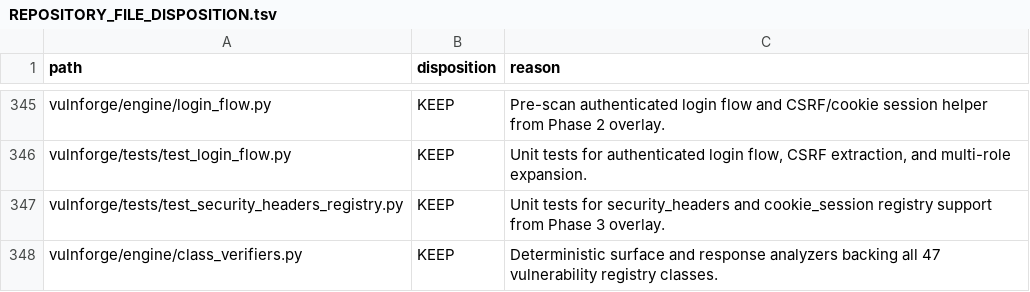
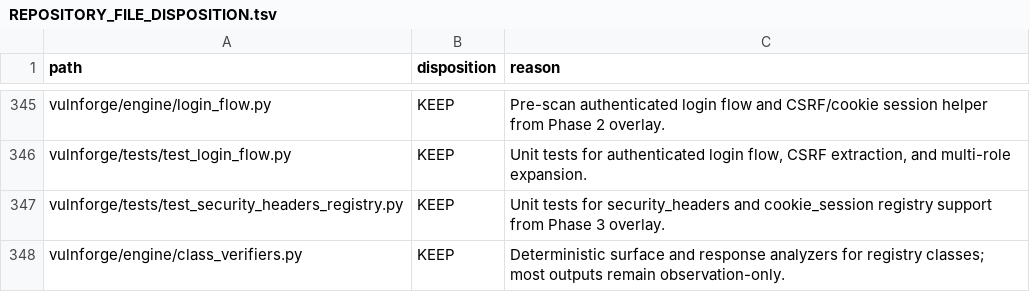
Before and after one commit to nisanbudhathoki21/VULNFORGE, a TSV file: docs/REPOSITORY_FILE_DISPOSITION.tsv, drawn as a sheet; only a part is shown, gaps mark what is left out.

```diff
--- a/docs/REPOSITORY_FILE_DISPOSITION.tsv
+++ b/docs/REPOSITORY_FILE_DISPOSITION.tsv
@@ -347,2 +347,2 @@ vulnforge/tests/test_login_flow.py	KEEP	Unit tests for authenticated login flow,
 vulnforge/tests/test_security_headers_registry.py	KEEP	Unit tests for security_headers and cookie_session registry support from Phase 3 overlay.
-vulnforge/engine/class_verifiers.py	KEEP	Deterministic surface and response analyzers backing all 47 vulnerability registry classes.
+vulnforge/engine/class_verifiers.py	KEEP	Deterministic surface and response analyzers for registry classes; most outputs remain observation-only.
```
Also changed, not shown: 16 other files.
